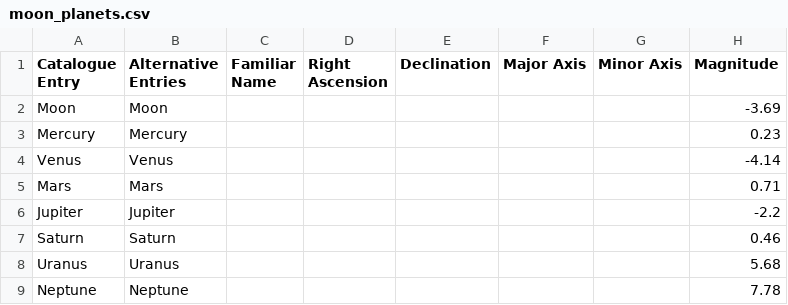
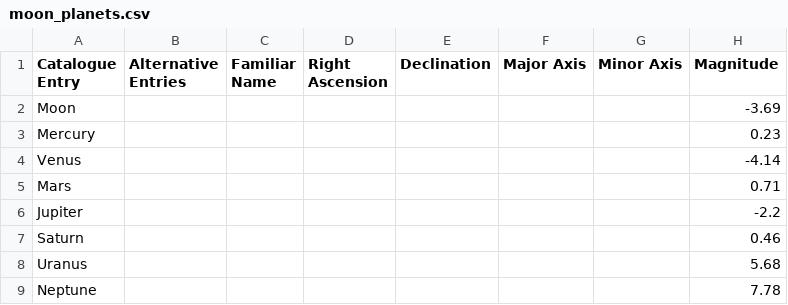
Before and after one commit to DwarfTelescopeUsers/dwarfii-stellarium-goto, a CSV file: data/catalogs/moon_planets.csv, drawn as a sheet; only a part is shown; the diff names each change by its address in the sheet, - before the commit and + after, or states it on an @@ line.

```diff
--- a/data/catalogs/moon_planets.csv
+++ b/data/catalogs/moon_planets.csv
-B2 (Alternative Entries): Moon
+B2 (Alternative Entries): (empty)
-B3 (Alternative Entries): Mercury
+B3 (Alternative Entries): (empty)
-B4 (Alternative Entries): Venus
+B4 (Alternative Entries): (empty)
-B5 (Alternative Entries): Mars
+B5 (Alternative Entries): (empty)
-B6 (Alternative Entries): Jupiter
+B6 (Alternative Entries): (empty)
-B7 (Alternative Entries): Saturn
+B7 (Alternative Entries): (empty)
-B8 (Alternative Entries): Uranus
+B8 (Alternative Entries): (empty)
-B9 (Alternative Entries): Neptune
+B9 (Alternative Entries): (empty)
```
Also changed, not shown: data/catalogs/hyg_stars.csv, data/catalogs/openngc_dso.csv, 6 other files.
